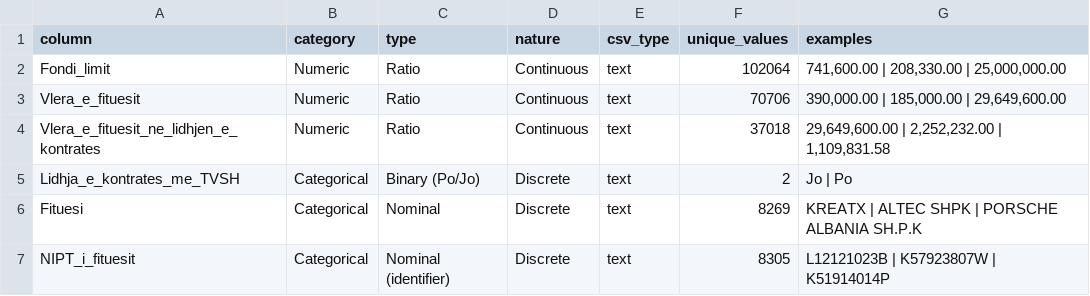
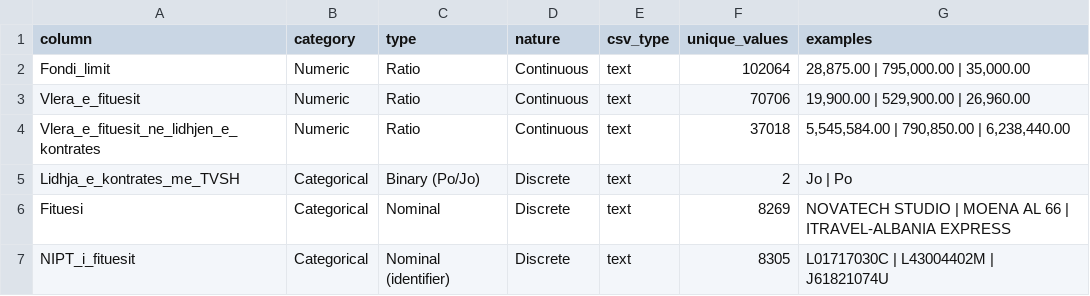
Before and after one commit to Triinga/albania-public-procurement-analysis, a CSV file: reports/values_winners/data_types.csv, drawn as a sheet.

```diff
--- a/reports/values_winners/data_types.csv
+++ b/reports/values_winners/data_types.csv
@@ -1,7 +1,7 @@
 column,category,type,nature,csv_type,unique_values,examples
-Fondi_limit,Numeric,Ratio,Continuous,text,102064,"741,600.00 | 208,330.00 | 25,000,000.00"
-Vlera_e_fituesit,Numeric,Ratio,Continuous,text,70706,"390,000.00 | 185,000.00 | 29,649,600.00"
-Vlera_e_fituesit_ne_lidhjen_e_kontrates,Numeric,Ratio,Continuous,text,37018,"29,649,600.00 | 2,252,232.00 | 1,109,831.58"
+Fondi_limit,Numeric,Ratio,Continuous,text,102064,"28,875.00 | 795,000.00 | 35,000.00"
+Vlera_e_fituesit,Numeric,Ratio,Continuous,text,70706,"19,900.00 | 529,900.00 | 26,960.00"
+Vlera_e_fituesit_ne_lidhjen_e_kontrates,Numeric,Ratio,Continuous,text,37018,"5,545,584.00 | 790,850.00 | 6,238,440.00"
 Lidhja_e_kontrates_me_TVSH,Categorical,Binary (Po/Jo),Discrete,text,2,Jo | Po
-Fituesi,Categorical,Nominal,Discrete,text,8269,KREATX | ALTEC SHPK | PORSCHE ALBANIA SH.P.K
-NIPT_i_fituesit,Categorical,Nominal (identifier),Discrete,text,8305,L12121023B | K57923807W | K51914014P
+Fituesi,Categorical,Nominal,Discrete,text,8269,NOVATECH STUDIO | MOENA AL 66 | ITRAVEL-ALBANIA EXPRESS
+NIPT_i_fituesit,Categorical,Nominal (identifier),Discrete,text,8305,L01717030C | L43004402M | J61821074U
```
Also changed, not shown: reports/final/final_columns.csv, reports/final/final_consistency.csv, 13 other files.
